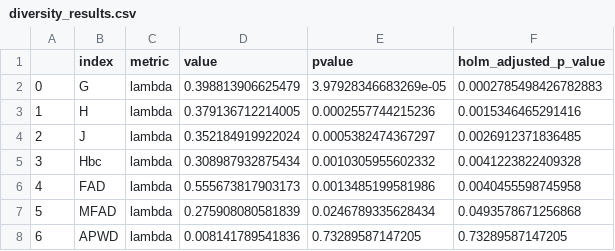
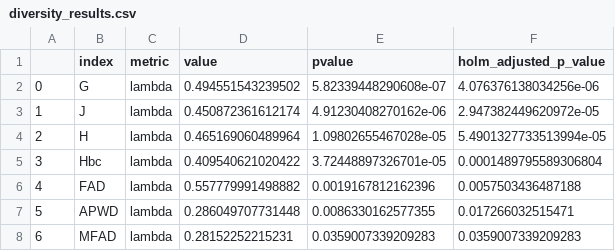
Before and after one commit to alrichardbollans/PhytoChemicalDiversity, a CSV file: phylogeny/genus_phylogeny/outputs/diversity_results.csv, drawn as a sheet.

```diff
--- a/phylogeny/genus_phylogeny/outputs/diversity_results.csv
+++ b/phylogeny/genus_phylogeny/outputs/diversity_results.csv
@@ -1,8 +1,8 @@
 ,index,metric,value,pvalue,holm_adjusted_p_value
-0,G,lambda,0.398813906625479,3.97928346683269e-05,0.0002785498426782883
-1,H,lambda,0.379136712214005,0.0002557744215236,0.0015346465291416
-2,J,lambda,0.352184919922024,0.0005382474367297,0.0026912371836485
-3,Hbc,lambda,0.308987932875434,0.0010305955602332,0.0041223822409328
-4,FAD,lambda,0.555673817903173,0.0013485199581986,0.0040455598745958
-5,MFAD,lambda,0.275908080581839,0.0246789335628434,0.0493578671256868
-6,APWD,lambda,0.008141789541836,0.73289587147205,0.73289587147205
+0,G,lambda,0.494551543239502,5.82339448290608e-07,4.076376138034256e-06
+1,J,lambda,0.450872361612174,4.91230408270162e-06,2.947382449620972e-05
+2,H,lambda,0.465169060489964,1.09802655467028e-05,5.4901327733513994e-05
+3,Hbc,lambda,0.409540621020422,3.72448897326701e-05,0.0001489795589306804
+4,FAD,lambda,0.557779991498882,0.0019167812162396,0.0057503436487188
+5,APWD,lambda,0.286049707731448,0.0086330162577355,0.017266032515471
+6,MFAD,lambda,0.28152252215231,0.0359007339209283,0.0359007339209283
```
Also changed, not shown: collect_compound_data/outputs/genus_data_summary.csv, diversity_metrics/outputs/genus_level_distance_diversity_information.csv, 43 other files.
